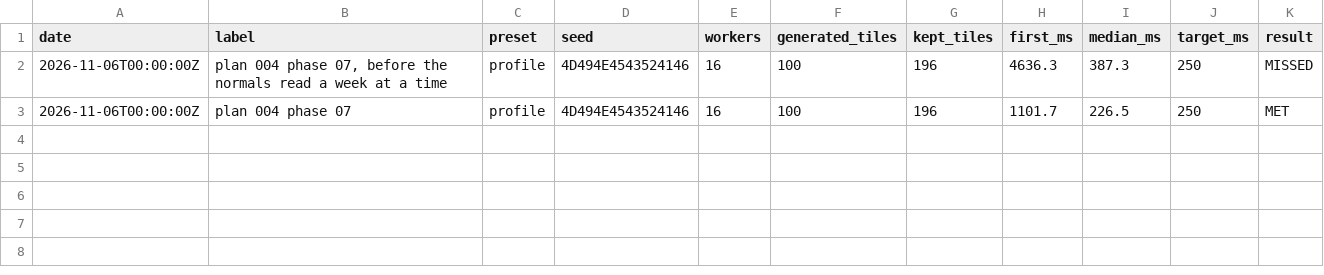
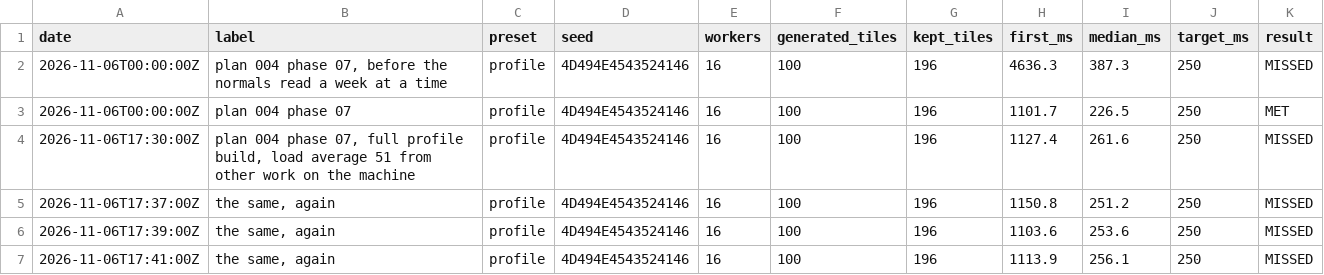
Before and after one commit to Gibgoyt/MineCraft_C, a TSV file: bench/climate/census/history.tsv, drawn as a sheet.

Commit message:
Count the weather's week region in run_types' heap lines, and record bench_climate_census's reruns at load average 51, at the 250 ms budget.

```diff
--- a/bench/climate/census/history.tsv
+++ b/bench/climate/census/history.tsv
@@ -3 +3,5 @@ date	label	preset	seed	workers	generated_tiles	kept_tiles	first_ms	median_ms	tar
 2026-11-06T00:00:00Z	plan 004 phase 07	profile	4D494E4543524146	16	100	196	1101.7	226.5	250	MET
+2026-11-06T17:30:00Z	plan 004 phase 07, full profile build, load average 51 from other work on the machine	profile	4D494E4543524146	16	100	196	1127.4	261.6	250	MISSED
+2026-11-06T17:37:00Z	the same, again	profile	4D494E4543524146	16	100	196	1150.8	251.2	250	MISSED
+2026-11-06T17:39:00Z	the same, again	profile	4D494E4543524146	16	100	196	1103.6	253.6	250	MISSED
+2026-11-06T17:41:00Z	the same, again	profile	4D494E4543524146	16	100	196	1113.9	256.1	250	MISSED
```
Also changed, not shown: 2 other files.
